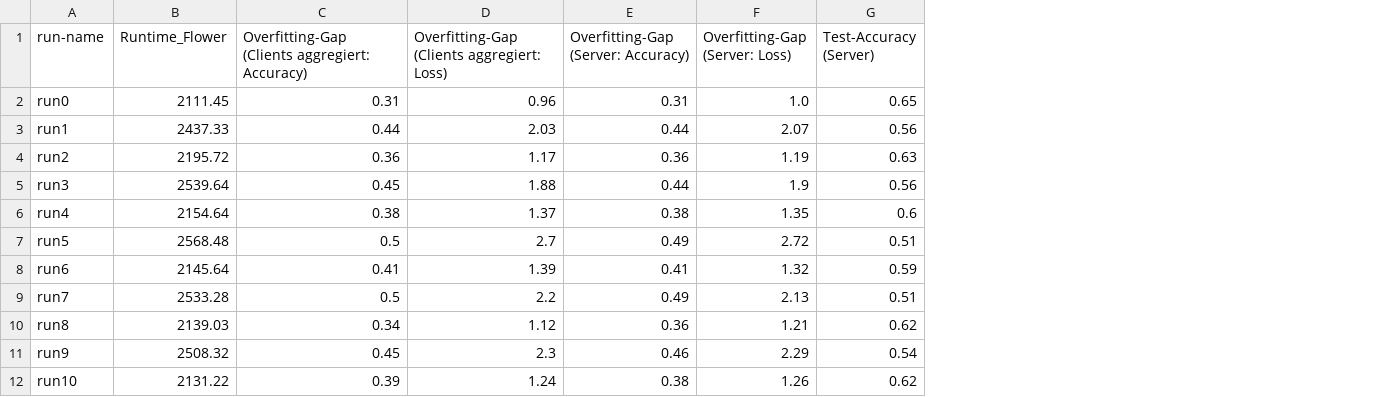
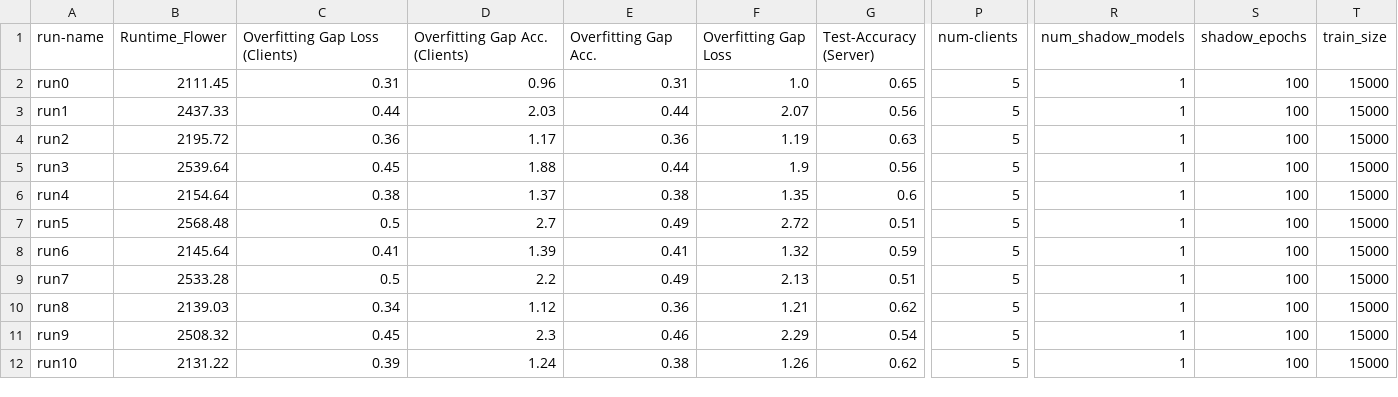
Before and after one commit to JonasGreim/Federated-Learning-MIA-Analysis, a CSV file: experiments_data_analysis/data/merged_flower_complete_main_experiments_run_mia_complete_main_experiments_run.csv, drawn as a sheet; only a part is shown, gaps mark what is left out; the diff names each change by its address in the sheet, - before the commit and + after, or states it on an @@ line.

Commit message:
- add column name enum - use enum instead of string column names - use Path instead of string paths - set diagram axis names - add analysis run main

```diff
--- a/experiments_data_analysis/data/merged_flower_complete_main_experiments_run_mia_complete_main_experiments_run.csv
+++ b/experiments_data_analysis/data/merged_flower_complete_main_experiments_run_mia_complete_main_experiments_run.csv
+column P (num-clients), rows 2-12: all 5
+column R (num_shadow_models), rows 2-12: all 1
+column S (shadow_epochs), rows 2-12: all 100
+column T (train_size), rows 2-12: all 15000
-C1: Overfitting-Gap (Clients aggregiert: Accuracy)
+C1: Overfitting Gap Loss (Clients)
-D1: Overfitting-Gap (Clients aggregiert: Loss)
+D1: Overfitting Gap Acc. (Clients)
-E1: Overfitting-Gap (Server: Accuracy)
+E1: Overfitting Gap Acc.
-F1: Overfitting-Gap (Server: Loss)
+F1: Overfitting Gap Loss
```
Also changed, not shown: 16 other files.
